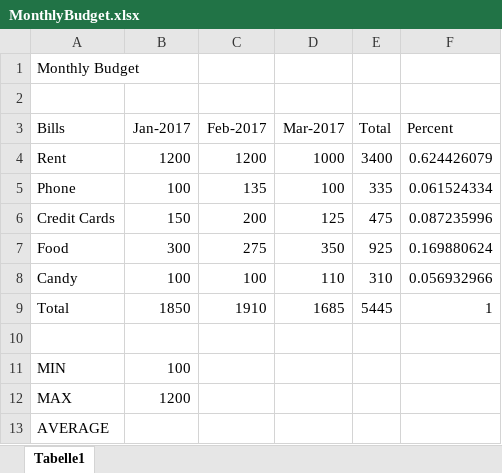
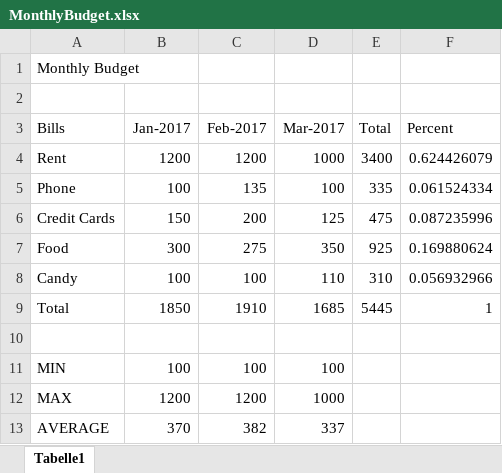
Before and after one commit to jamesacox53/MicrosoftExcelFromBeginnerToAdvanced, an Excel workbook: 04 - Basic Excel Functions/MonthlyBudget.xlsx, sheet Tabelle1, drawn as a sheet; values as stored, in another font and other column widths than the file's, no borders; the diff names each change by its address in the sheet, - before the commit and + after, or states it on an @@ line.

Commit message:
Completed Working with the AVERAGE() function

```diff
--- a/04 - Basic Excel Functions/MonthlyBudget.xlsx (sheet Tabelle1)
+++ b/04 - Basic Excel Functions/MonthlyBudget.xlsx (sheet Tabelle1)
-C11 (Feb-2017): (empty)
+C11 (Feb-2017): 100
-D11 (Mar-2017): (empty)
+D11 (Mar-2017): 100
-C12 (Feb-2017): (empty)
+C12 (Feb-2017): 1200
-D12 (Mar-2017): (empty)
+D12 (Mar-2017): 1000
-B13 (Jan-2017): (empty)
+B13 (Jan-2017): 370
-C13 (Feb-2017): (empty)
+C13 (Feb-2017): 382
-D13 (Mar-2017): (empty)
+D13 (Mar-2017): 337
```
